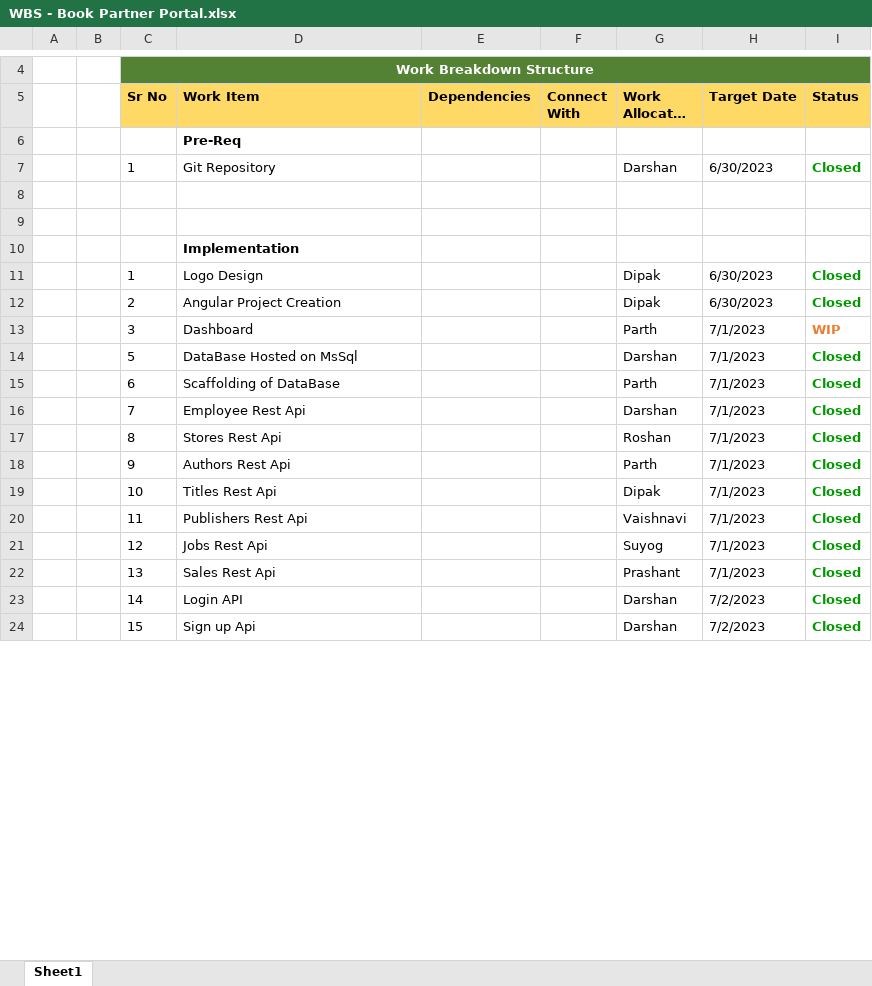
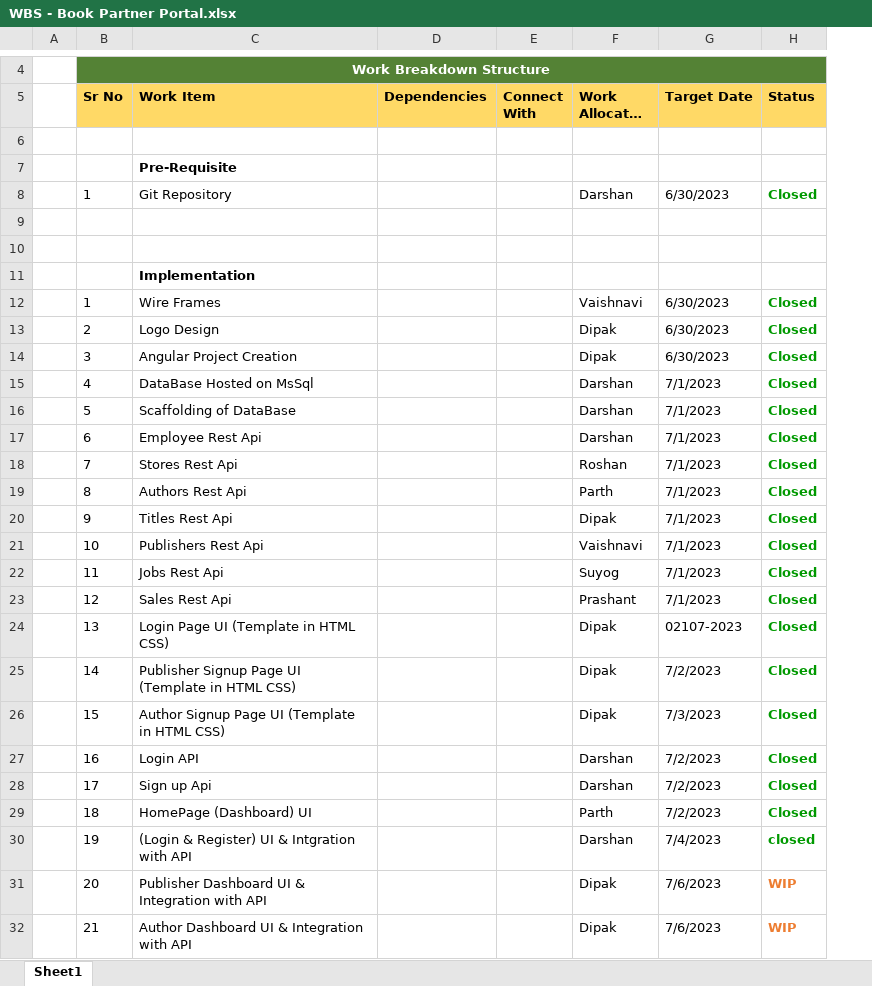
Before and after one commit to darshanK73/Book-Partner-Portal-Full-Stack-DotNet-Core-Web-API-Angular-Project, an Excel workbook: WBS - Book Partner Portal.xlsx, sheet Sheet1, drawn as a sheet; only a part is shown, gaps mark what is left out; long unchanged cells end in …; values as stored, in another font and other column widths than the file's, no borders; removed rows and columns are numbered as before the commit, all else as after; the diff covers the shown part only; the diff names each change by its address in the sheet, - before the commit and + after, or states it on an @@ line.

Commit message:
updated wbs

```diff
--- a/WBS - Book Partner Portal.xlsx (sheet Sheet1)
+++ b/WBS - Book Partner Portal.xlsx (sheet Sheet1)
-column B, empty
+row 6: (empty)
-C7 (Work Item): Pre-Req
+C7 (Work Item): Pre-Requisite
+row 12:  | 1 | Wire Frames |  |  | Vaishnavi | 6/30/2023 | Closed
-B13 (Sr No): 1
+B13 (Sr No): 2
-B14 (Sr No): 2
+B14 (Sr No): 3
-row 13:  |  | 3 | Dashboard |  |  | Parth | 7/1/2023 | WIP
-B15 (Sr No): 5
+B15 (Sr No): 4
-B16 (Sr No): 6
+B16 (Sr No): 5
-F16 (Work Allocated To): Parth
+F16 (Work Allocated To): Darshan
-B17 (Sr No): 7
+B17 (Sr No): 6
-B18 (Sr No): 8
+B18 (Sr No): 7
-B19 (Sr No): 9
+B19 (Sr No): 8
-B20 (Sr No): 10
+B20 (Sr No): 9
-B21 (Sr No): 11
+B21 (Sr No): 10
-B22 (Sr No): 12
+B22 (Sr No): 11
-B23 (Sr No): 13
+B23 (Sr No): 12
+row 24:  | 13 | Login Page UI (Template in HTML CSS) |  |  | Dipak | 02107-2023 | Closed
+row 25:  | 14 | Publisher Signup Page UI (Template in HTML CSS) |  |  | Dipak | 7/2/2023 | Closed
+row 26:  | 15 | Author Signup Page UI (Template in HTML CSS) |  |  | Dipak | 7/3/2023 | Closed
-B27 (Sr No): 14
+B27 (Sr No): 16
-B28 (Sr No): 15
+B28 (Sr No): 17
+row 29:  | 18 | HomePage (Dashboard) UI |  |  | Parth | 7/2/2023 | Closed
+row 30:  | 19 | (Login & Register) UI & Intgration with API |  |  | Darshan | 7/4/2023 | closed
+row 31:  | 20 | Publisher Dashboard UI & Integration with API |  |  | Dipak | 7/6/2023 | WIP
+row 32:  | 21 | Author Dashboard UI & Integration with API |  |  | Dipak | 7/6/2023 | WIP
```
Also changed, not shown: 25 added rows, 5 removed rows, 5 edited cells and cell formats elsewhere in this sheet.
